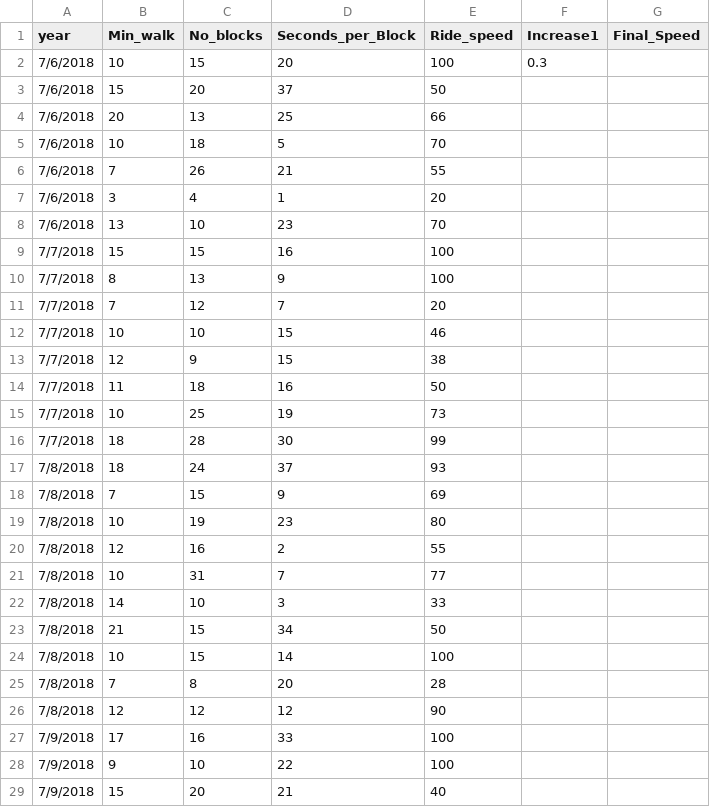
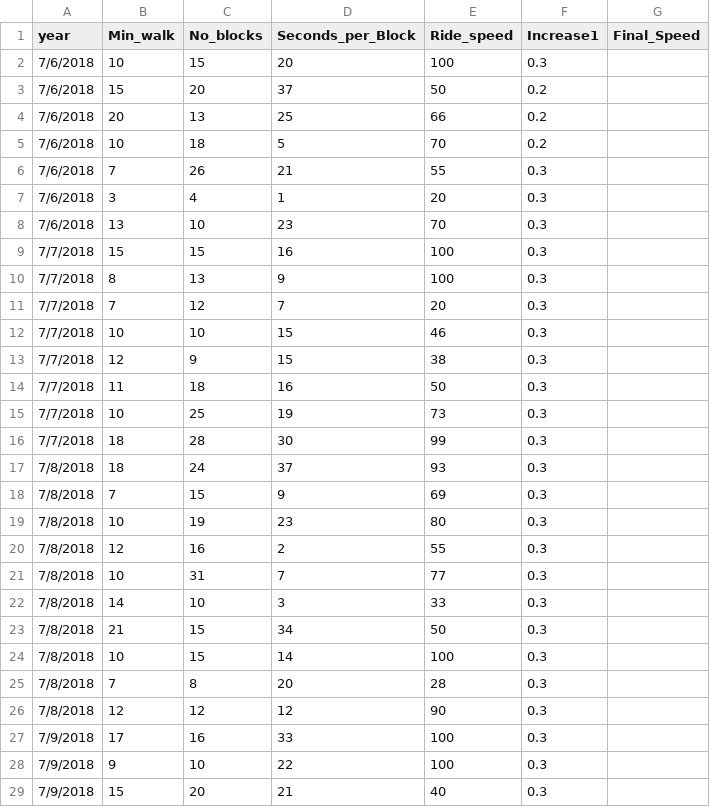
Before and after one commit to simofleanta/Data_coding_preparations, a CSV file: Bikes_blocks.csv, drawn as a sheet; only a part is shown; the diff covers the shown part only.

```diff
--- a/Bikes_blocks.csv
+++ b/Bikes_blocks.csv
@@ -2,28 +2,28 @@ year,Min_walk,No_blocks,Seconds_per_Block,Ride_speed,Increase1,Final_Speed
 7/6/2018,10,15,20,100,0.3,
-7/6/2018,15,20,37,50,,
-7/6/2018,20,13,25,66,,
-7/6/2018,10,18,5,70,,
-7/6/2018,7,26,21,55,,
-7/6/2018,3,4,1,20,,
-7/6/2018,13,10,23,70,,
-7/7/2018,15,15,16,100,,
-7/7/2018,8,13,9,100,,
-7/7/2018,7,12,7,20,,
-7/7/2018,10,10,15,46,,
-7/7/2018,12,9,15,38,,
-7/7/2018,11,18,16,50,,
-7/7/2018,10,25,19,73,,
-7/7/2018,18,28,30,99,,
-7/8/2018,18,24,37,93,,
-7/8/2018,7,15,9,69,,
-7/8/2018,10,19,23,80,,
-7/8/2018,12,16,2,55,,
-7/8/2018,10,31,7,77,,
-7/8/2018,14,10,3,33,,
-7/8/2018,21,15,34,50,,
-7/8/2018,10,15,14,100,,
-7/8/2018,7,8,20,28,,
-7/8/2018,12,12,12,90,,
-7/9/2018,17,16,33,100,,
-7/9/2018,9,10,22,100,,
-7/9/2018,15,20,21,40,,
+7/6/2018,15,20,37,50,0.2,
+7/6/2018,20,13,25,66,0.2,
+7/6/2018,10,18,5,70,0.2,
+7/6/2018,7,26,21,55,0.3,
+7/6/2018,3,4,1,20,0.3,
+7/6/2018,13,10,23,70,0.3,
+7/7/2018,15,15,16,100,0.3,
+7/7/2018,8,13,9,100,0.3,
+7/7/2018,7,12,7,20,0.3,
+7/7/2018,10,10,15,46,0.3,
+7/7/2018,12,9,15,38,0.3,
+7/7/2018,11,18,16,50,0.3,
+7/7/2018,10,25,19,73,0.3,
+7/7/2018,18,28,30,99,0.3,
+7/8/2018,18,24,37,93,0.3,
+7/8/2018,7,15,9,69,0.3,
+7/8/2018,10,19,23,80,0.3,
+7/8/2018,12,16,2,55,0.3,
+7/8/2018,10,31,7,77,0.3,
+7/8/2018,14,10,3,33,0.3,
+7/8/2018,21,15,34,50,0.3,
+7/8/2018,10,15,14,100,0.3,
+7/8/2018,7,8,20,28,0.3,
+7/8/2018,12,12,12,90,0.3,
+7/9/2018,17,16,33,100,0.3,
+7/9/2018,9,10,22,100,0.3,
+7/9/2018,15,20,21,40,0.3,
```
Also changed, not shown: 30 edited cells elsewhere in this file.
